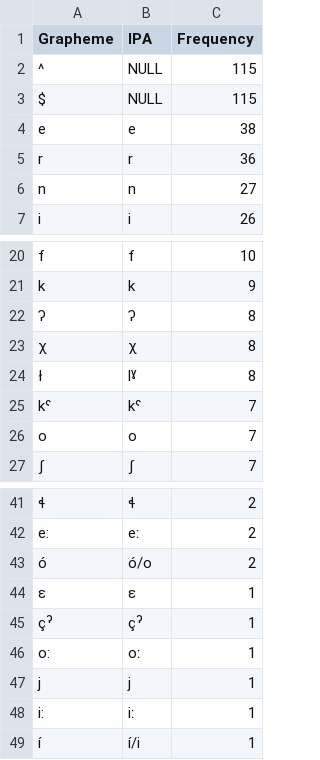
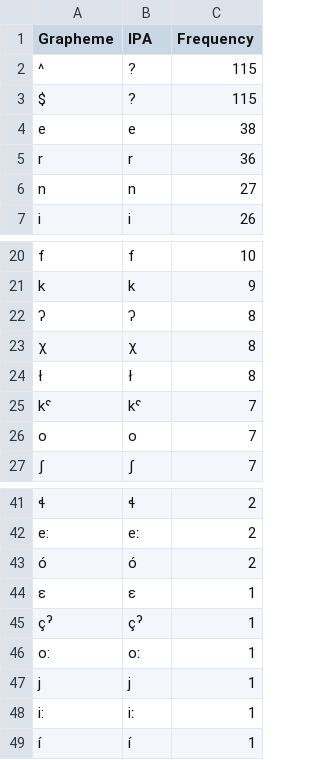
Before and after one commit to lexibank/kitchensemitic, a TSV file: etc/orthography/Gibbali.tsv, drawn as a sheet; only a part is shown, gaps mark what is left out; the diff names each change by its address in the sheet, - before the commit and + after, or states it on an @@ line.

```diff
--- a/etc/orthography/Gibbali.tsv
+++ b/etc/orthography/Gibbali.tsv
-B2:B3 (IPA): NULL
+B2:B3 (IPA): ?
-B24 (IPA): lˠ
+B24 (IPA): ł
-B43 (IPA): ó/o
+B43 (IPA): ó
-B49 (IPA): í/i
+B49 (IPA): í
```
Also changed, not shown: etc/orthography/Gafat.tsv, etc/orthography/Harsusi.tsv, 31 other files.
